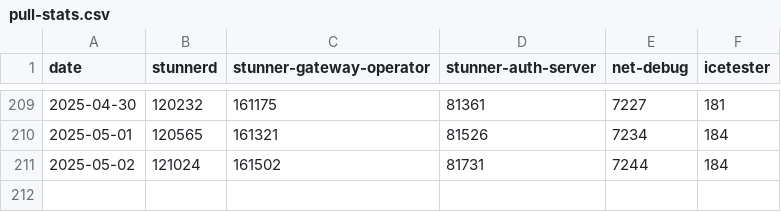
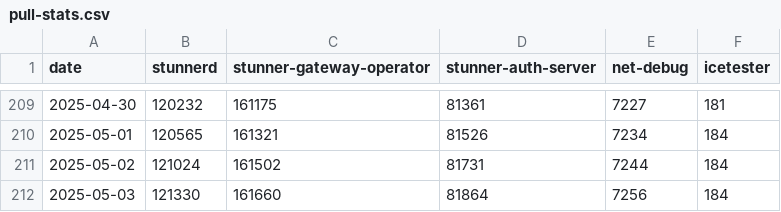
Before and after one commit to l7mp/image-pull-stats, a CSV file: pull-stats.csv, drawn as a sheet; only a part is shown, gaps mark what is left out.

Commit message:
Add new data points at 2025-05-03

```diff
--- a/pull-stats.csv
+++ b/pull-stats.csv
@@ -211 +211,2 @@ date,stunnerd,stunner-gateway-operator,stunner-auth-server,net-debug,icetester
 2025-05-02,121024,161502,81731,7244,184
+2025-05-03,121330,161660,81864,7256,184
```
